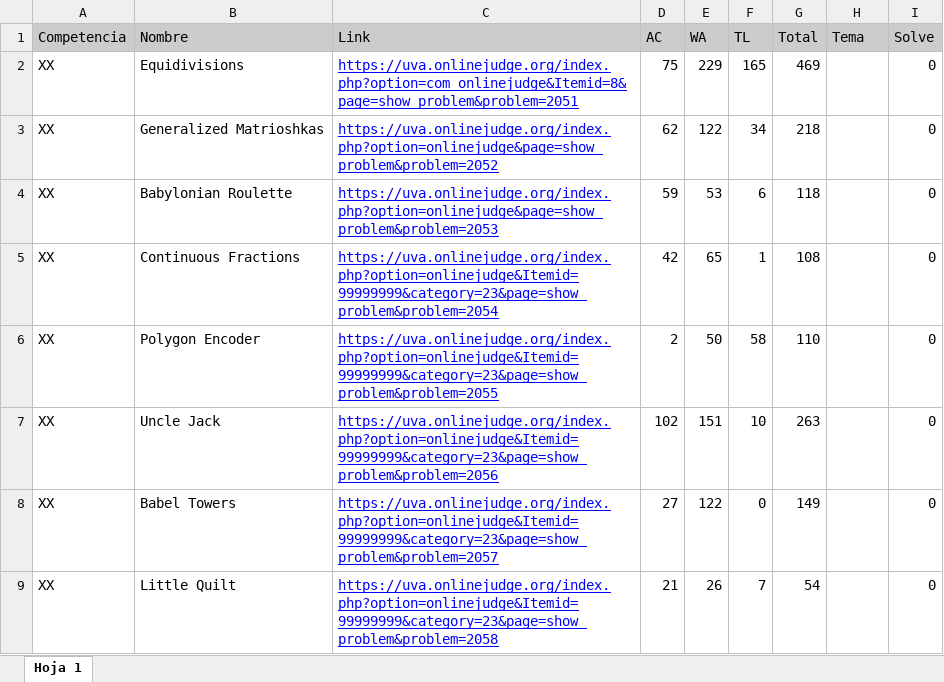
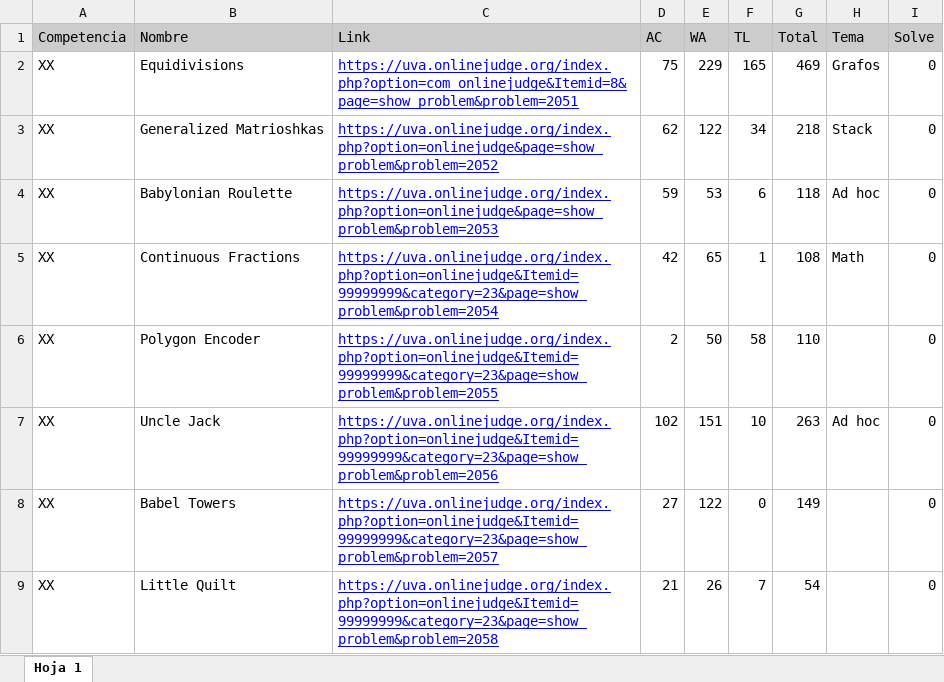
Before and after one commit to shpotes/Programming-Challanges, an Excel workbook: Colombian_Programing_Contest/Colombian Programming Contest.xlsx, sheet Hoja 1, drawn as a sheet; only a part is shown; values as stored, in another font and other column widths than the file's, no borders; charts and pictures not drawn; the diff names each change by its address in the sheet, - before the commit and + after, or states it on an @@ line.

Commit message:
"solve" XX contest

```diff
--- a/Colombian_Programing_Contest/Colombian Programming Contest.xlsx (sheet Hoja 1)
+++ b/Colombian_Programing_Contest/Colombian Programming Contest.xlsx (sheet Hoja 1)
-H2 (Tema): (empty)
+H2 (Tema): Grafos
-H3 (Tema): (empty)
+H3 (Tema): Stack
-H4 (Tema): (empty)
+H4 (Tema): Ad hoc
-H5 (Tema): (empty)
+H5 (Tema): Math
-H7 (Tema): (empty)
+H7 (Tema): Ad hoc
```
Also changed, not shown: charts or pictures.
